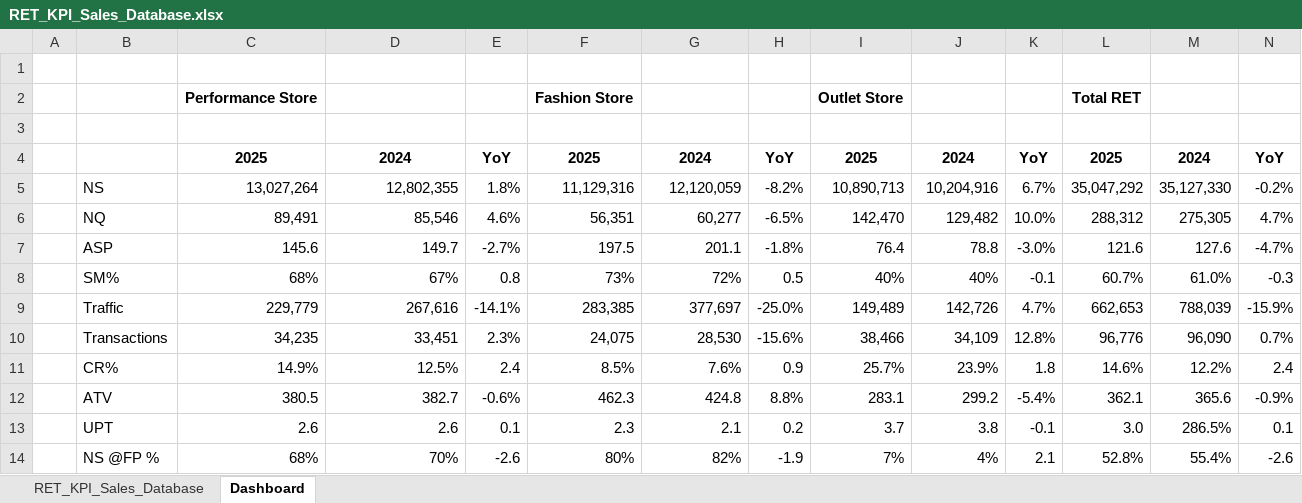
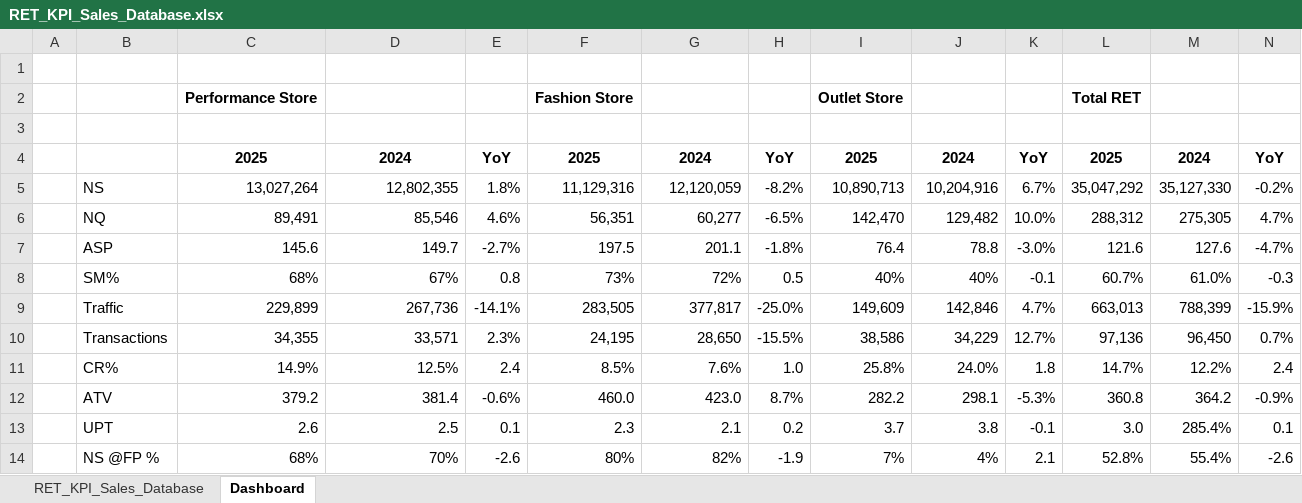
Before and after one commit to FedericoBucayan/Retail-Performance-Dashboard, an Excel workbook: RET_KPI_Sales_Database.xlsx, sheet Dashboard, drawn as a sheet; values as stored, in another font and other column widths than the file's, no borders; conditional formats not drawn; the diff names each change by its address in the sheet, - before the commit and + after, or states it on an @@ line.

```diff
--- a/RET_KPI_Sales_Database.xlsx (sheet Dashboard)
+++ b/RET_KPI_Sales_Database.xlsx (sheet Dashboard)
-C9: 229,779
+C9: 229,899
-D9: 267,616
+D9: 267,736
-F9: 283,385
+F9: 283,505
-G9: 377,697
+G9: 377,817
-I9: 149,489
+I9: 149,609
-J9: 142,726
+J9: 142,846
-L9: 662,653
+L9: 663,013
-M9: 788,039
+M9: 788,399
-C10: 34,235
+C10: 34,355
-D10: 33,451
+D10: 33,571
-F10: 24,075
+F10: 24,195
-G10: 28,530
+G10: 28,650
-H10: -15.6%
+H10: -15.5%
-I10: 38,466
+I10: 38,586
-J10: 34,109
+J10: 34,229
-K10: 12.8%
+K10: 12.7%
-L10: 96,776
+L10: 97,136
-M10: 96,090
+M10: 96,450
-H11: 0.9
+H11: 1.0
-I11: 25.7%
+I11: 25.8%
-J11: 23.9%
+J11: 24.0%
-L11: 14.6%
+L11: 14.7%
-C12: 380.5
+C12: 379.2
-D12: 382.7
+D12: 381.4
-F12: 462.3
+F12: 460.0
-G12: 424.8
+G12: 423.0
-H12: 8.8%
+H12: 8.7%
-I12: 283.1
+I12: 282.2
-J12: 299.2
+J12: 298.1
-K12: -5.4%
+K12: -5.3%
-L12: 362.1
+L12: 360.8
-M12: 365.6
+M12: 364.2
-D13: 2.6
+D13: 2.5
-M13: 286.5%
+M13: 285.4%
```
Also changed, not shown: sheet RET_KPI_Sales_Database, 2 other files.
